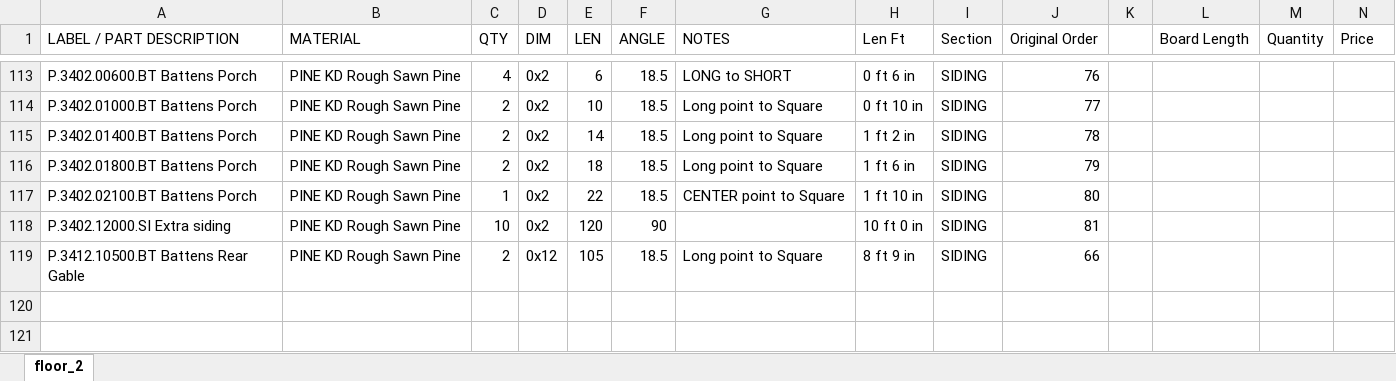
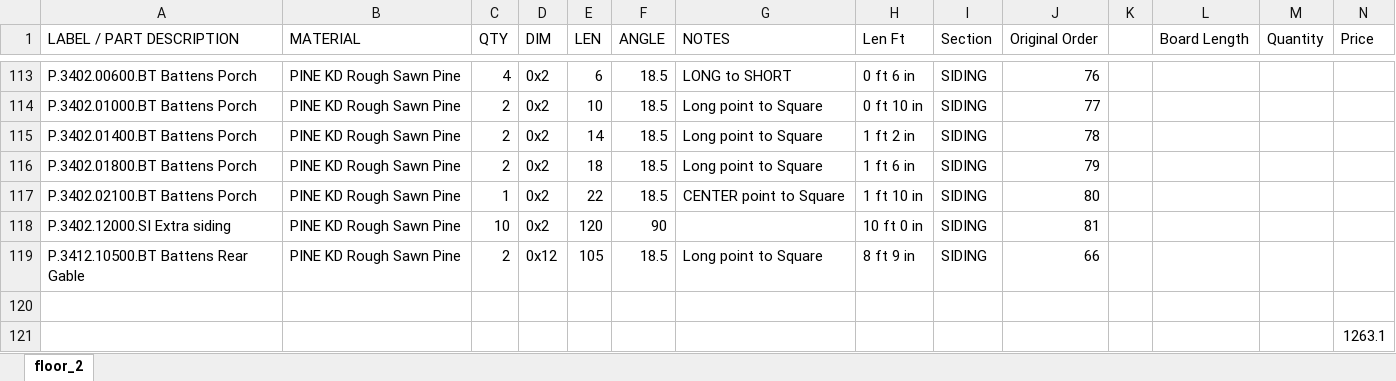
Before and after one commit to nickpalladino/cabin, an Excel workbook: bom.xlsx, sheet floor_2, drawn as a sheet; only a part is shown, gaps mark what is left out; values as stored, in another font and other column widths than the file's, no borders; the diff covers the shown part only; the diff names each change by its address in the sheet, - before the commit and + after, or states it on an @@ line.

```diff
--- a/bom.xlsx (sheet floor_2)
+++ b/bom.xlsx (sheet floor_2)
+row 120: (empty)
+row 121:  |  |  |  |  |  |  |  |  |  |  |  |  | 1263.1
```
Also changed, not shown: 1 edited cell and cell formats elsewhere in this sheet, 2 other files.
